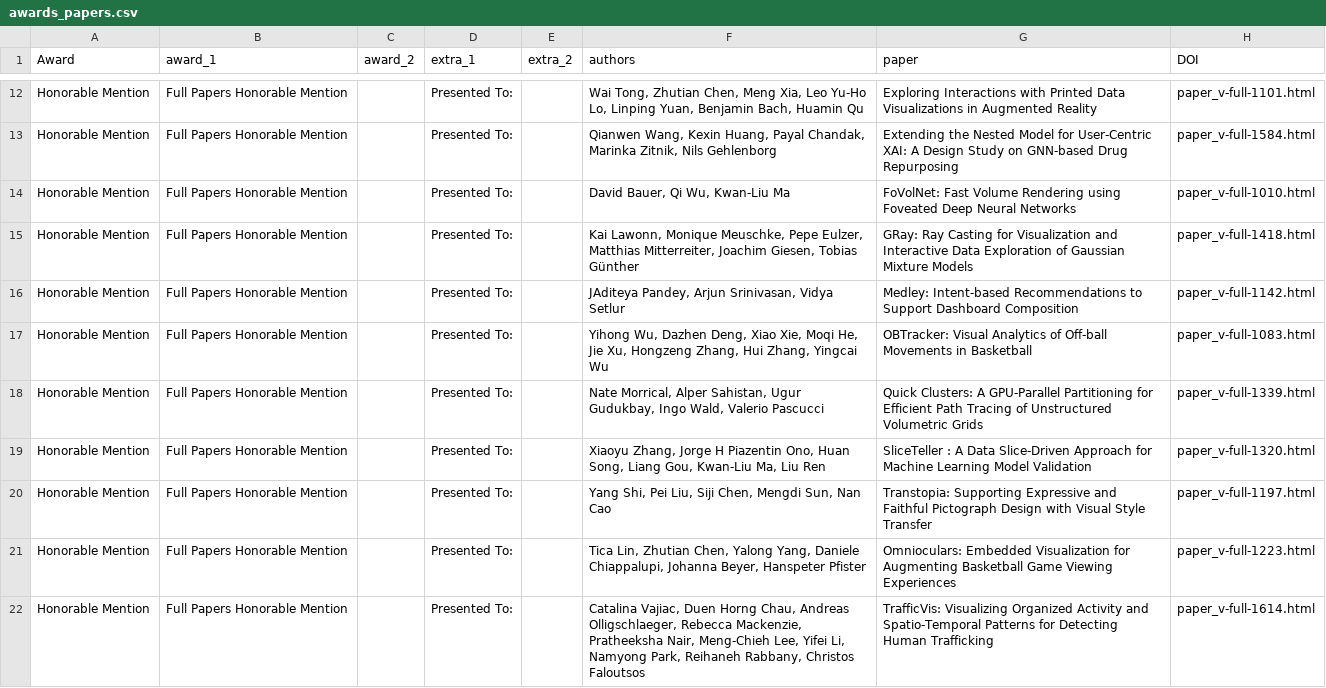
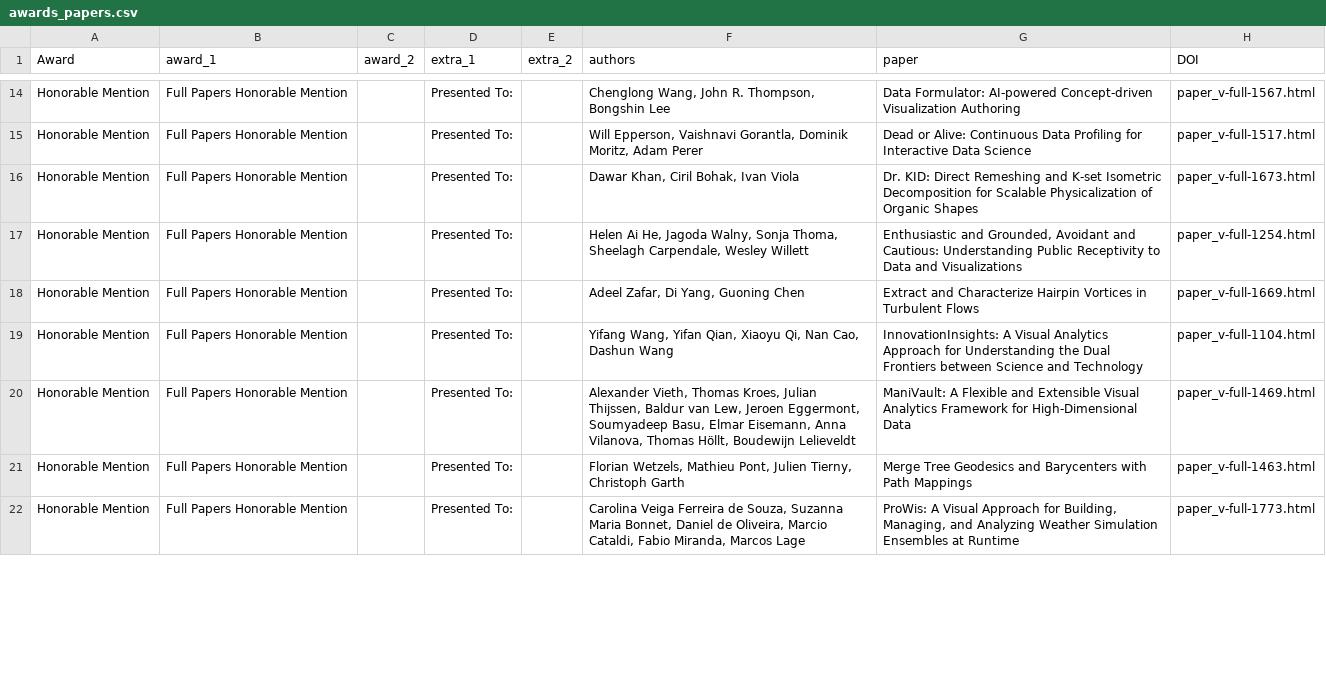
Before and after one commit to ieee-vgtc/vis-virtual-website, a CSV file: sitedata/2023/awards_papers.csv, drawn as a sheet; only a part is shown, gaps mark what is left out; removed rows and columns are numbered as before the commit, all else as after; the diff covers the shown part only; the diff names each change by its address in the sheet, - before the commit and + after, or states it on an @@ line.

Commit message:
Update paper awards and add links

```diff
--- a/sitedata/2023/awards_papers.csv
+++ b/sitedata/2023/awards_papers.csv
-F14 (authors): Wai Tong, Zhutian Chen, Meng Xia, Leo Yu-Ho Lo, Linping Yuan, Benjamin Bach, Huamin Qu
+F14 (authors): Chenglong Wang, John R. Thompson, Bongshin Lee
-G14 (paper): Exploring Interactions with Printed Data Visualizations in Augmented Reality
+G14 (paper): Data Formulator: AI-powered Concept-driven Visualization Authoring
-H14 (DOI): paper_v-full-1101.html
+H14 (DOI): paper_v-full-1567.html
-F15 (authors): Qianwen Wang, Kexin Huang, Payal Chandak, Marinka Zitnik, Nils Gehlenborg
+F15 (authors): Will Epperson, Vaishnavi Gorantla, Dominik Moritz, Adam Perer
-G15 (paper): Extending the Nested Model for User-Centric XAI: A Design Study on GNN-based Drug Repurposing
+G15 (paper): Dead or Alive: Continuous Data Profiling for Interactive Data Science
-H15 (DOI): paper_v-full-1584.html
+H15 (DOI): paper_v-full-1517.html
-F16 (authors): David Bauer, Qi Wu, Kwan-Liu Ma
+F16 (authors): Dawar Khan, Ciril Bohak, Ivan Viola
-G16 (paper): FoVolNet: Fast Volume Rendering using Foveated Deep Neural Networks
+G16 (paper): Dr. KID: Direct Remeshing and K-set Isometric Decomposition for Scalable Physicalization of Organic Shapes
-H16 (DOI): paper_v-full-1010.html
+H16 (DOI): paper_v-full-1673.html
-F17 (authors): Kai Lawonn, Monique Meuschke, Pepe Eulzer, Matthias Mitterreiter, Joachim Giesen, Tobias Günther
+F17 (authors): Helen Ai He, Jagoda Walny, Sonja Thoma, Sheelagh Carpendale, Wesley Willett
-G17 (paper): GRay: Ray Casting for Visualization and Interactive Data Exploration of Gaussian Mixture Models
+G17 (paper): Enthusiastic and Grounded, Avoidant and Cautious: Understanding Public Receptivity to Data and Visualizations
-H17 (DOI): paper_v-full-1418.html
+H17 (DOI): paper_v-full-1254.html
-row 16: Honorable Mention | Full Papers Honorable Mention |  | Presented To: |  | JAditeya Pandey, Arjun Srinivasan, Vidya Setlur | Medley: Intent-based Recommendations to Support Dashboard Composition | paper_v-full-1142.html
-row 17: Honorable Mention | Full Papers Honorable Mention |  | Presented To: |  | Yihong Wu, Dazhen Deng, Xiao Xie, Moqi He, Jie Xu, Hongzeng Zhang, Hui Zhang, Yingcai Wu | OBTracker: Visual Analytics of Off-ball Movements in Basketball | paper_v-full-1083.html
-F18 (authors): Nate Morrical, Alper Sahistan, Ugur Gudukbay, Ingo Wald, Valerio Pascucci
+F18 (authors): Adeel Zafar, Di Yang, Guoning Chen
-G18 (paper): Quick Clusters: A GPU-Parallel Partitioning for Efficient Path Tracing of Unstructured Volumetric Grids
+G18 (paper): Extract and Characterize Hairpin Vortices in Turbulent Flows
-H18 (DOI): paper_v-full-1339.html
+H18 (DOI): paper_v-full-1669.html
-F19 (authors): Xiaoyu Zhang, Jorge H Piazentin Ono, Huan Song, Liang Gou, Kwan-Liu Ma, Liu Ren
+F19 (authors): Yifang Wang, Yifan Qian, Xiaoyu Qi, Nan Cao, Dashun Wang
-G19 (paper): SliceTeller : A Data Slice-Driven Approach for Machine Learning Model Validation
+G19 (paper): InnovationInsights: A Visual Analytics Approach for Understanding the Dual Frontiers between Science and Technology
-H19 (DOI): paper_v-full-1320.html
+H19 (DOI): paper_v-full-1104.html
-F20 (authors): Yang Shi, Pei Liu, Siji Chen, Mengdi Sun, Nan Cao
+F20 (authors): Alexander Vieth, Thomas Kroes, Julian Thijssen, Baldur van Lew, Jeroen Eggermont, Soumyadeep Basu, Elmar Eisemann, Anna Vilanova, Thomas Höllt, Boudewijn Lelieveldt
-G20 (paper): Transtopia: Supporting Expressive and Faithful Pictograph Design with Visual Style Transfer
+G20 (paper): ManiVault: A Flexible and Extensible Visual Analytics Framework for High-Dimensional Data
-H20 (DOI): paper_v-full-1197.html
+H20 (DOI): paper_v-full-1469.html
-F21 (authors): Tica Lin, Zhutian Chen, Yalong Yang, Daniele Chiappalupi, Johanna Beyer, Hanspeter Pfister
+F21 (authors): Florian Wetzels, Mathieu Pont, Julien Tierny, Christoph Garth
-G21 (paper): Omnioculars: Embedded Visualization for Augmenting Basketball Game Viewing Experiences
+G21 (paper): Merge Tree Geodesics and Barycenters with Path Mappings
-H21 (DOI): paper_v-full-1223.html
+H21 (DOI): paper_v-full-1463.html
-F22 (authors): Catalina Vajiac, Duen Horng Chau, Andreas Olligschlaeger, Rebecca Mackenzie, Pratheeksha Nair, Meng-Chieh Lee, Yifei Li, Namyong Park, Reihaneh Rabbany, Christos Faloutsos
+F22 (authors): Carolina Veiga Ferreira de Souza, Suzanna Maria Bonnet, Daniel de Oliveira, Marcio Cataldi, Fabio Miranda, Marcos Lage
-G22 (paper): TrafficVis: Visualizing Organized Activity and Spatio-Temporal Patterns for Detecting Human Trafficking
+G22 (paper): ProWis: A Visual Approach for Building, Managing, and Analyzing Weather Simulation Ensembles at Runtime
-H22 (DOI): paper_v-full-1614.html
+H22 (DOI): paper_v-full-1773.html
```
Also changed, not shown: 3 added rows, 1 removed row and 41 edited cells elsewhere in this file, 1 other file.
